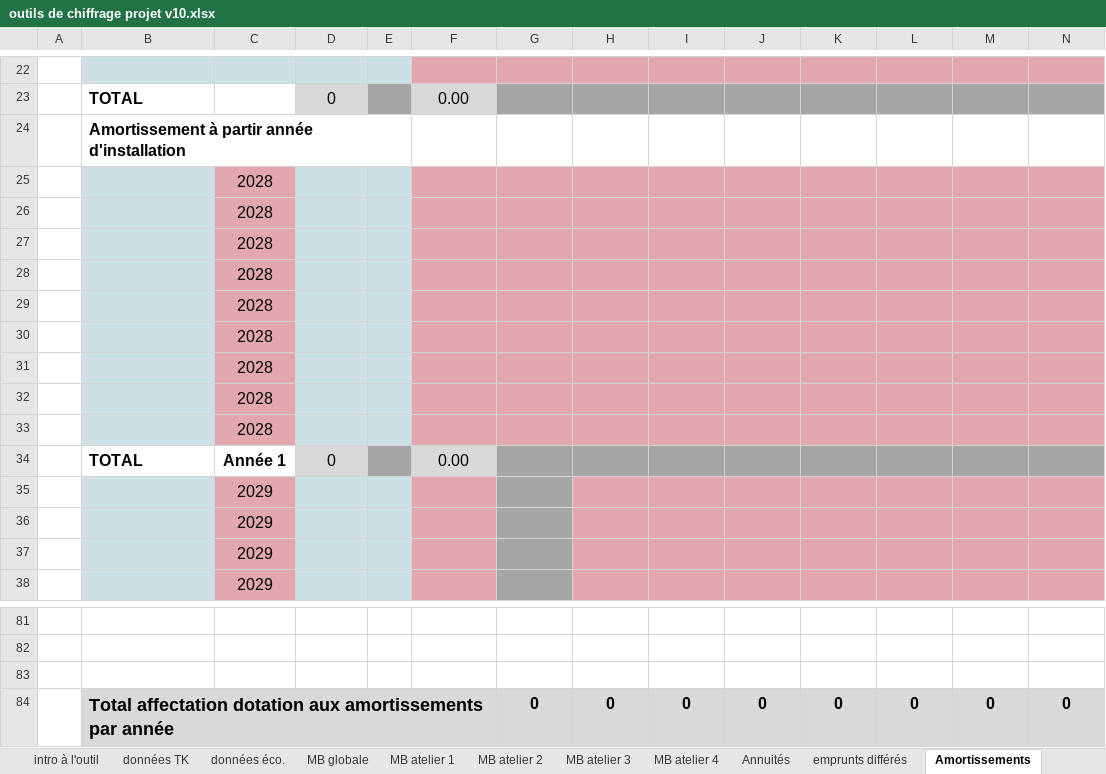
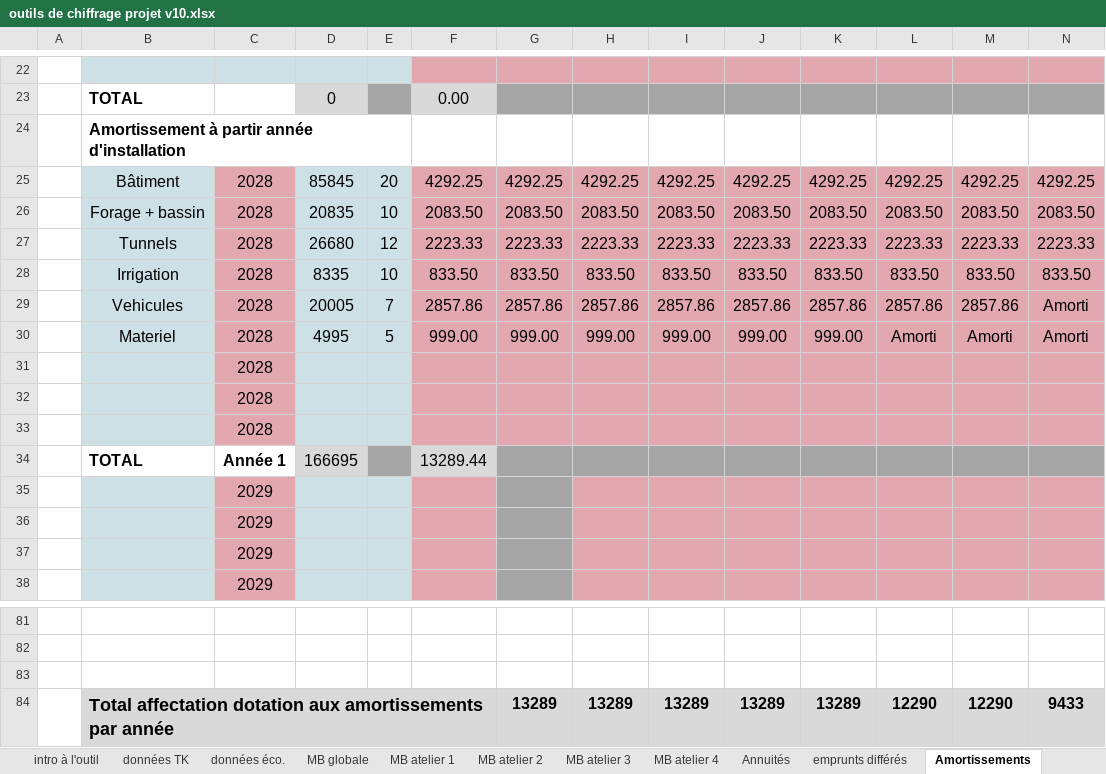
Before and after one commit to Guih44Yahoo/bprea2, an Excel workbook: outils de chiffrage projet v10.xlsx, sheet Amortissements, drawn as a sheet; only a part is shown, gaps mark what is left out; values as stored, in another font and other column widths than the file's, no borders; charts and pictures not drawn; removed rows and columns are numbered as before the commit, all else as after; the diff names each change by its address in the sheet, - before the commit and + after, or states it on an @@ line.

```diff
--- a/outils de chiffrage projet v10.xlsx (sheet Amortissements)
+++ b/outils de chiffrage projet v10.xlsx (sheet Amortissements)
+row 25:  | Bâtiment | 2028 | 85845 | 20 | 4292.25 | 4292.25 | 4292.25 | 4292.25 | 4292.25 | 4292.25 | 4292.25 | 4292.25 | 4292.25
+row 26:  | Forage + bassin | 2028 | 20835 | 10 | 2083.50 | 2083.50 | 2083.50 | 2083.50 | 2083.50 | 2083.50 | 2083.50 | 2083.50 | 2083.50
+row 27:  | Tunnels | 2028 | 26680 | 12 | 2223.33 | 2223.33 | 2223.33 | 2223.33 | 2223.33 | 2223.33 | 2223.33 | 2223.33 | 2223.33
+row 28:  | Irrigation | 2028 | 8335 | 10 | 833.50 | 833.50 | 833.50 | 833.50 | 833.50 | 833.50 | 833.50 | 833.50 | 833.50
+row 29:  | Vehicules | 2028 | 20005 | 7 | 2857.86 | 2857.86 | 2857.86 | 2857.86 | 2857.86 | 2857.86 | 2857.86 | 2857.86 | Amorti
+row 30:  | Materiel | 2028 | 4995 | 5 | 999.00 | 999.00 | 999.00 | 999.00 | 999.00 | 999.00 | Amorti | Amorti | Amorti
-row 28:  |  | 2028
-row 29:  |  | 2028
-row 30:  |  | 2028
-row 31:  |  | 2028
-row 32:  |  | 2028
-row 33:  |  | 2028
-D34: 0
+D34: 166695
-F34: 0.00
+F34: 13289.44
-row 84:  | Total affectation dotation aux amortissements par année |  |  |  |  | 0 | 0 | 0 | 0 | 0 | 0 | 0 | 0
+row 84:  | Total affectation dotation aux amortissements par année |  |  |  |  | 13289 | 13289 | 13289 | 13289 | 13289 | 12290 | 12290 | 9433
```
Also changed, not shown: sheet données éco., sheet BP - N+3, sheet BP - N+2, sheet BP - N+1, sheet BP - N+6, sheet BP - N+4, 2 more sheets, other sheet tabs, formulas that keep their value, charts or pictures, planning_ghu.xlsm, 1 other file.
